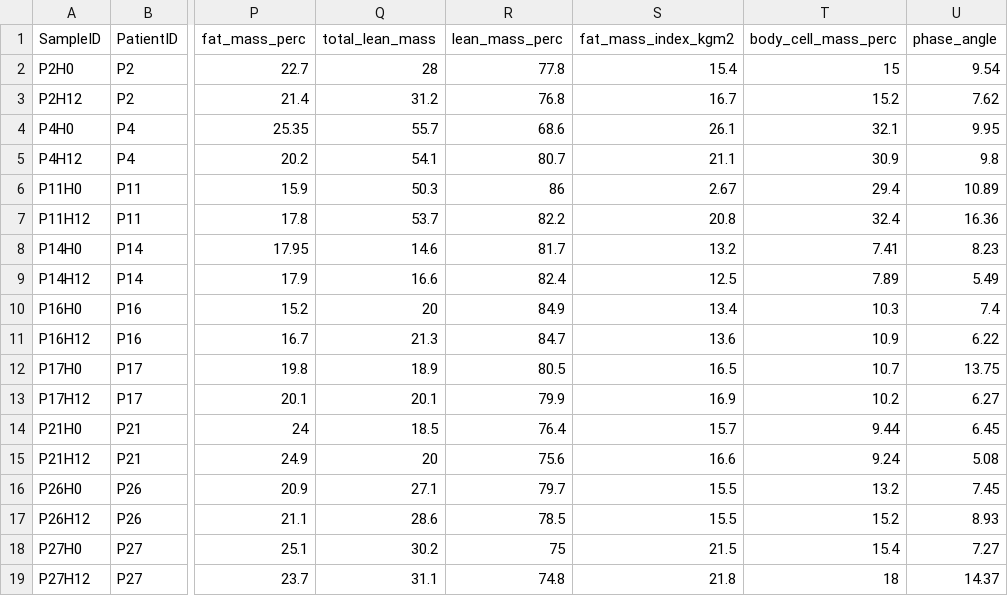
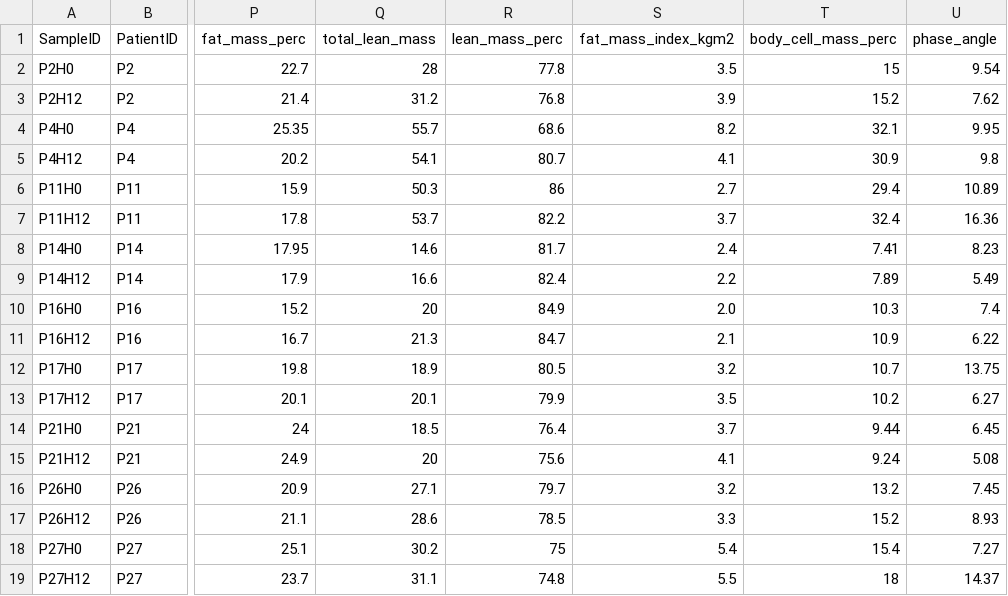
Before and after one commit to nbastonpaz/Thesis_CF_ETI_Microbiota, a CSV file: data/chapter_II/clinical_outcomes/bioimpedance_nutri_ped.csv, drawn as a sheet; only a part is shown, gaps mark what is left out; the diff names each change by its address in the sheet, - before the commit and + after, or states it on an @@ line.

```diff
--- a/data/chapter_II/clinical_outcomes/bioimpedance_nutri_ped.csv
+++ b/data/chapter_II/clinical_outcomes/bioimpedance_nutri_ped.csv
-S2 (fat_mass_index_kgm2): 15.4
+S2 (fat_mass_index_kgm2): 3.5
-S3 (fat_mass_index_kgm2): 16.7
+S3 (fat_mass_index_kgm2): 3.9
-S4 (fat_mass_index_kgm2): 26.1
+S4 (fat_mass_index_kgm2): 8.2
-S5 (fat_mass_index_kgm2): 21.1
+S5 (fat_mass_index_kgm2): 4.1
-S6 (fat_mass_index_kgm2): 2.67
+S6 (fat_mass_index_kgm2): 2.7
-S7 (fat_mass_index_kgm2): 20.8
+S7 (fat_mass_index_kgm2): 3.7
-S8 (fat_mass_index_kgm2): 13.2
+S8 (fat_mass_index_kgm2): 2.4
-S9 (fat_mass_index_kgm2): 12.5
+S9 (fat_mass_index_kgm2): 2.2
-S10 (fat_mass_index_kgm2): 13.4
+S10 (fat_mass_index_kgm2): 2.0
-S11 (fat_mass_index_kgm2): 13.6
+S11 (fat_mass_index_kgm2): 2.1
-S12 (fat_mass_index_kgm2): 16.5
+S12 (fat_mass_index_kgm2): 3.2
-S13 (fat_mass_index_kgm2): 16.9
+S13 (fat_mass_index_kgm2): 3.5
-S14 (fat_mass_index_kgm2): 15.7
+S14 (fat_mass_index_kgm2): 3.7
-S15 (fat_mass_index_kgm2): 16.6
+S15 (fat_mass_index_kgm2): 4.1
-S16 (fat_mass_index_kgm2): 15.5
+S16 (fat_mass_index_kgm2): 3.2
-S17 (fat_mass_index_kgm2): 15.5
+S17 (fat_mass_index_kgm2): 3.3
-S18 (fat_mass_index_kgm2): 21.5
+S18 (fat_mass_index_kgm2): 5.4
-S19 (fat_mass_index_kgm2): 21.8
+S19 (fat_mass_index_kgm2): 5.5
```
Also changed, not shown: results/chapter_II/clinical_outcomes_and_microbiota_correlations/bioimpedance/bioimpedance_stats.csv, results/chapter_II/clinical_outcomes_and_microbiota_correlations/clinical_results_mega_table_globalFDR_FINAL.csv, 25 other files.
